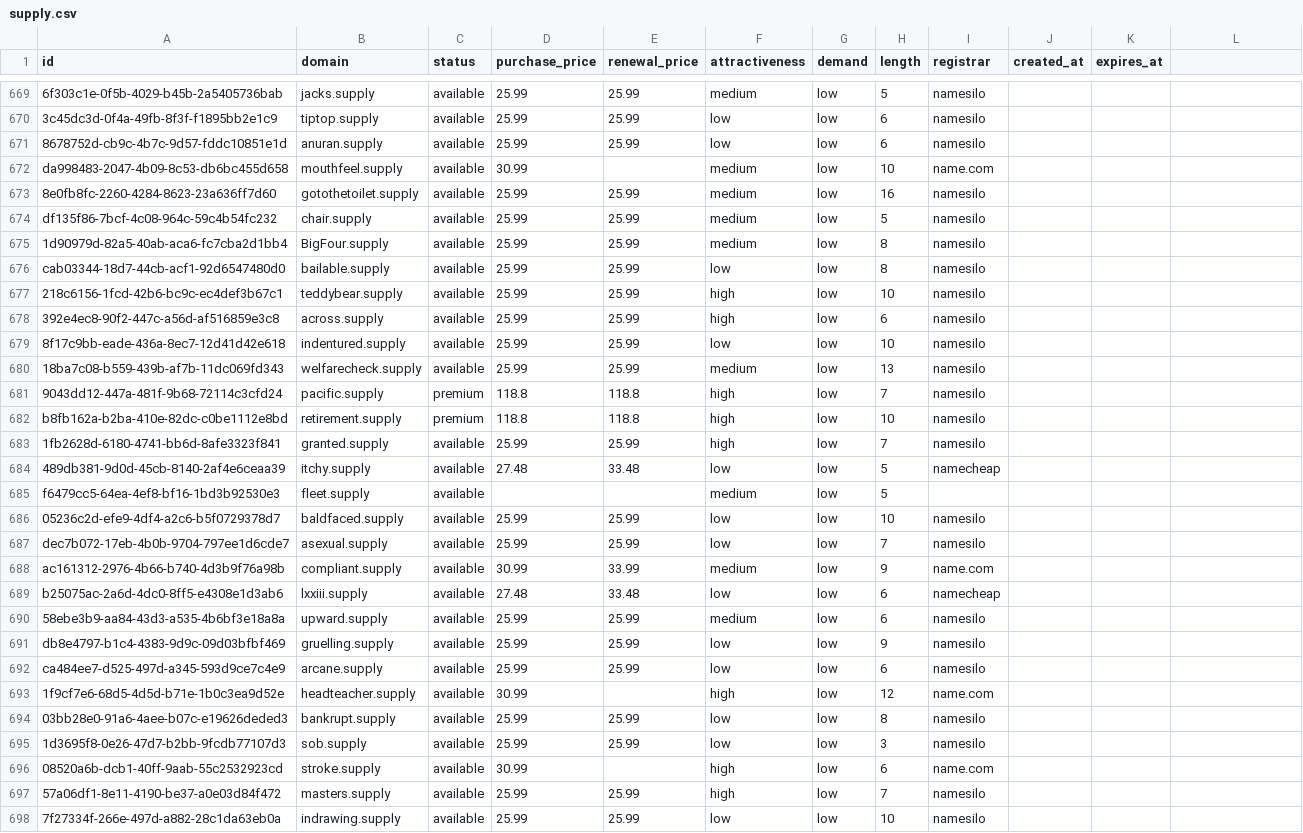
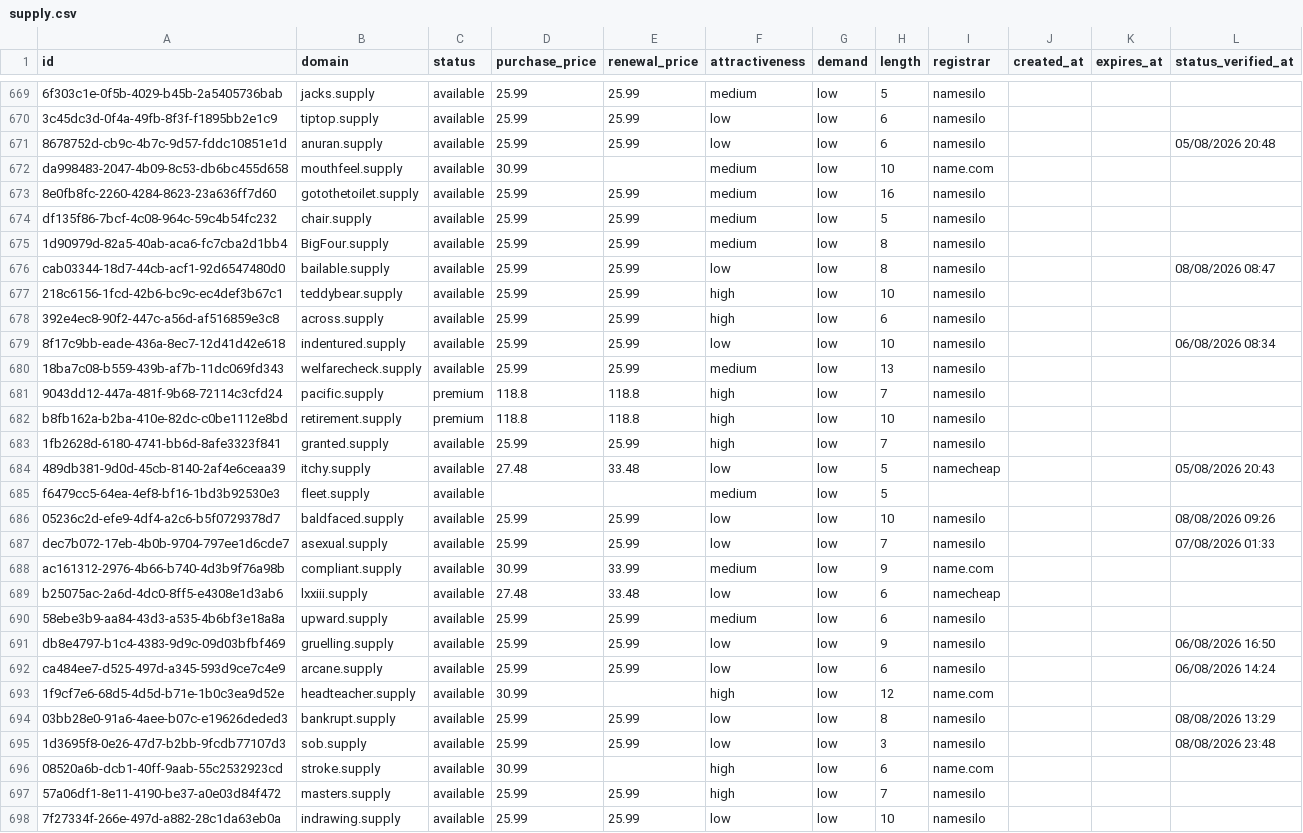
Before and after one commit to UniqueDomains/supply-oneword-domains, a CSV file: supply.csv, drawn as a sheet; only a part is shown, gaps mark what is left out; the diff covers the shown part only; the diff names each change by its address in the sheet, - before the commit and + after, or states it on an @@ line.

Commit message:
Domains update

```diff
--- a/supply.csv
+++ b/supply.csv
-L1: (empty)
+L1: status_verified_at
-L671 (status_verified_at): (empty)
+L671 (status_verified_at): 05/08/2026 20:48
-L676 (status_verified_at): (empty)
+L676 (status_verified_at): 08/08/2026 08:47
-L679 (status_verified_at): (empty)
+L679 (status_verified_at): 06/08/2026 08:34
-L684 (status_verified_at): (empty)
+L684 (status_verified_at): 05/08/2026 20:43
-L686 (status_verified_at): (empty)
+L686 (status_verified_at): 08/08/2026 09:26
-L687 (status_verified_at): (empty)
+L687 (status_verified_at): 07/08/2026 01:33
-L691 (status_verified_at): (empty)
+L691 (status_verified_at): 06/08/2026 16:50
-L692 (status_verified_at): (empty)
+L692 (status_verified_at): 06/08/2026 14:24
-L694 (status_verified_at): (empty)
+L694 (status_verified_at): 08/08/2026 13:29
-L695 (status_verified_at): (empty)
+L695 (status_verified_at): 08/08/2026 23:48
```
Also changed, not shown: 126 edited cells elsewhere in this file, 6 other files.
